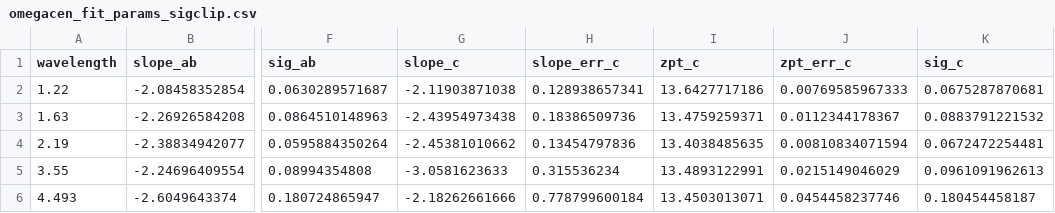
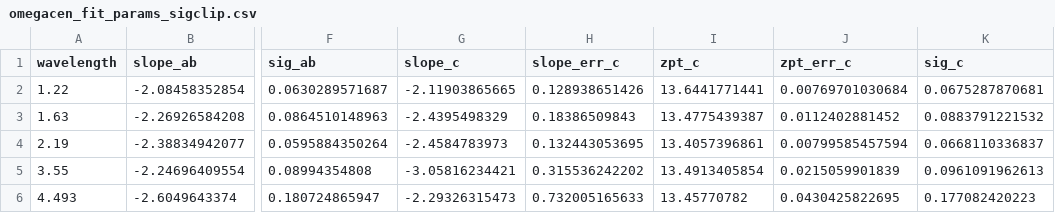
Before and after one commit to vickyscowcroft/omegaCen, a CSV file: ocen_only_fitting/final_data_files/omegacen_fit_params_sigclip.csv, drawn as a sheet; only a part is shown, gaps mark what is left out; the diff names each change by its address in the sheet, - before the commit and + after, or states it on an @@ line.

```diff
--- a/ocen_only_fitting/final_data_files/omegacen_fit_params_sigclip.csv
+++ b/ocen_only_fitting/final_data_files/omegacen_fit_params_sigclip.csv
-G2 (slope_c): -2.11903871038
+G2 (slope_c): -2.11903865665
-H2 (slope_err_c): 0.128938657341
+H2 (slope_err_c): 0.128938651426
-I2 (zpt_c): 13.6427717186
+I2 (zpt_c): 13.6441771441
-J2 (zpt_err_c): 0.00769585967333
+J2 (zpt_err_c): 0.00769701030684
-G3 (slope_c): -2.43954973438
+G3 (slope_c): -2.4395498329
-H3 (slope_err_c): 0.18386509736
+H3 (slope_err_c): 0.18386509843
-I3 (zpt_c): 13.4759259371
+I3 (zpt_c): 13.4775439387
-J3 (zpt_err_c): 0.0112344178367
+J3 (zpt_err_c): 0.0112402881452
-G4 (slope_c): -2.45381010662
+G4 (slope_c): -2.4584783973
-H4 (slope_err_c): 0.13454797836
+H4 (slope_err_c): 0.132443053695
-I4 (zpt_c): 13.4038485635
+I4 (zpt_c): 13.4057396861
-J4 (zpt_err_c): 0.00810834071594
+J4 (zpt_err_c): 0.00799585457594
-K4 (sig_c): 0.0672472254481
+K4 (sig_c): 0.0668110336837
-G5 (slope_c): -3.0581623633
+G5 (slope_c): -3.05816234421
-H5 (slope_err_c): 0.315536234
+H5 (slope_err_c): 0.315536242202
-I5 (zpt_c): 13.4893122991
+I5 (zpt_c): 13.4913405854
-J5 (zpt_err_c): 0.0215149046029
+J5 (zpt_err_c): 0.0215059901839
-G6 (slope_c): -2.18262661666
+G6 (slope_c): -2.29326315473
-H6 (slope_err_c): 0.778799600184
+H6 (slope_err_c): 0.732005165633
-I6 (zpt_c): 13.4503013071
+I6 (zpt_c): 13.45770782
-J6 (zpt_err_c): 0.0454458237746
+J6 (zpt_err_c): 0.0430425822695
-K6 (sig_c): 0.180454458187
+K6 (sig_c): 0.177082420223
```
Also changed, not shown: ocen_only_fitting/final_data_files/all_possible_phot_braga_resid_sigclip.csv, ocen_only_fitting/final_data_files/all_possible_phot_braga_resid_sigclip_bool.csv, 12 other files.
